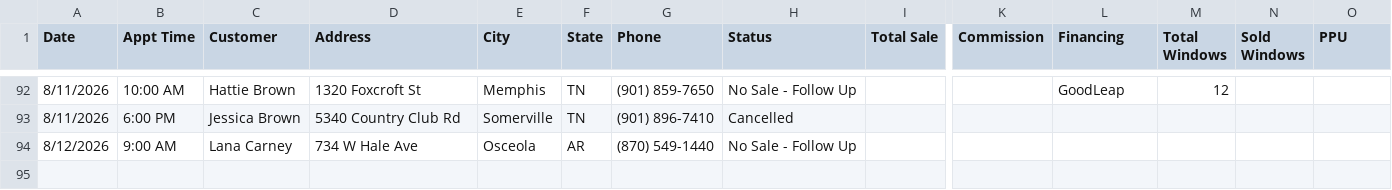
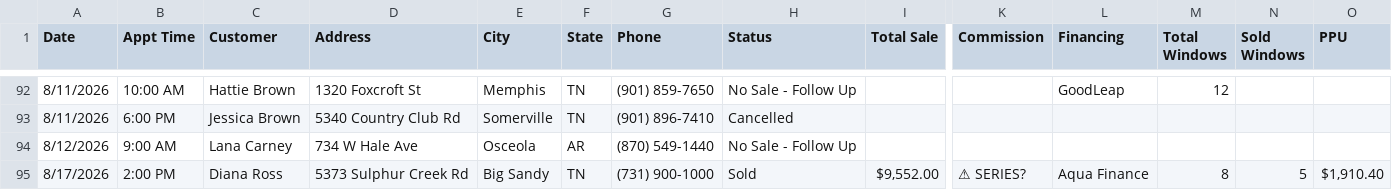
Before and after one commit to acshotsprings/wintek-data, a CSV file: wintek_master.csv, drawn as a sheet; only a part is shown, gaps mark what is left out; rows hold the shown columns only; the diff names each change by its address in the sheet, - before the commit and + after, or states it on an @@ line.

Commit message:
MASTER export 2026-08-17T23:14:41.597Z

```diff
--- a/wintek_master.csv
+++ b/wintek_master.csv
+row 95: 8/17/2026 | 2:00 PM | Diana Ross | 5373 Sulphur Creek Rd | Big Sandy | TN | (731) 900-1000 | Sold | $9,552.00 | ⚠ SERIES? | Aqua Finance | 8 | 5 | $1,910.40
```
